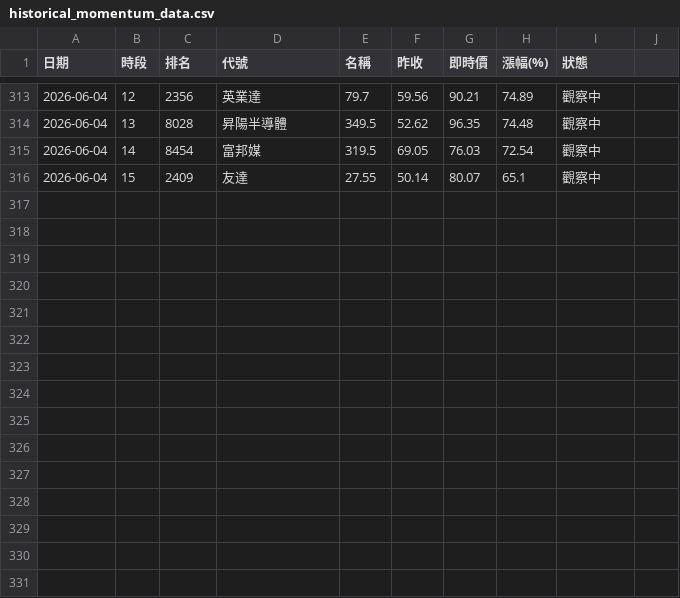
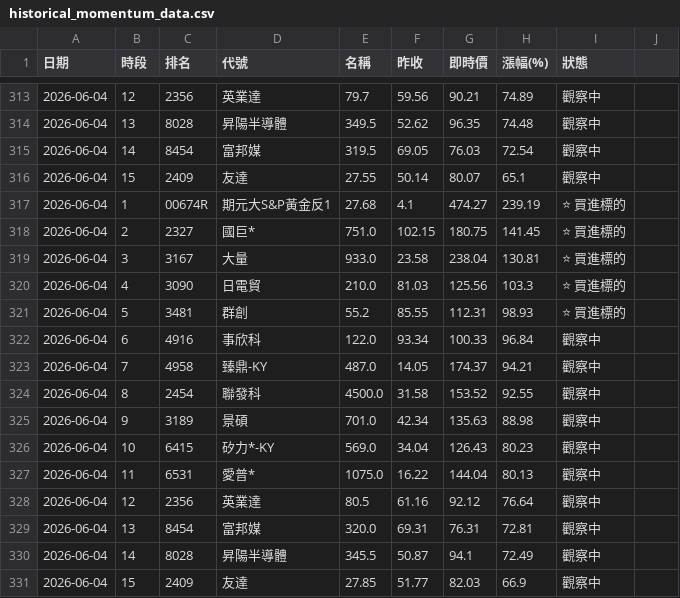
Before and after one commit to ainsliemile/TW_daily_stock, a CSV file: historical_momentum_data.csv, drawn as a sheet; only a part is shown, gaps mark what is left out; the diff names each change by its address in the sheet, - before the commit and + after, or states it on an @@ line.

```diff
--- a/historical_momentum_data.csv
+++ b/historical_momentum_data.csv
+row 317: 2026-06-04 | 1 | 00674R | 期元大S&P黃金反1 | 27.68 | 4.1 | 474.27 | 239.19 | ⭐ 買進標的
+row 318: 2026-06-04 | 2 | 2327 | 國巨* | 751.0 | 102.15 | 180.75 | 141.45 | ⭐ 買進標的
+row 319: 2026-06-04 | 3 | 3167 | 大量 | 933.0 | 23.58 | 238.04 | 130.81 | ⭐ 買進標的
+row 320: 2026-06-04 | 4 | 3090 | 日電貿 | 210.0 | 81.03 | 125.56 | 103.3 | ⭐ 買進標的
+row 321: 2026-06-04 | 5 | 3481 | 群創 | 55.2 | 85.55 | 112.31 | 98.93 | ⭐ 買進標的
+row 322: 2026-06-04 | 6 | 4916 | 事欣科 | 122.0 | 93.34 | 100.33 | 96.84 | 觀察中
+row 323: 2026-06-04 | 7 | 4958 | 臻鼎-KY | 487.0 | 14.05 | 174.37 | 94.21 | 觀察中
+row 324: 2026-06-04 | 8 | 2454 | 聯發科 | 4500.0 | 31.58 | 153.52 | 92.55 | 觀察中
+row 325: 2026-06-04 | 9 | 3189 | 景碩 | 701.0 | 42.34 | 135.63 | 88.98 | 觀察中
+row 326: 2026-06-04 | 10 | 6415 | 矽力*-KY | 569.0 | 34.04 | 126.43 | 80.23 | 觀察中
+row 327: 2026-06-04 | 11 | 6531 | 愛普* | 1075.0 | 16.22 | 144.04 | 80.13 | 觀察中
+row 328: 2026-06-04 | 12 | 2356 | 英業達 | 80.5 | 61.16 | 92.12 | 76.64 | 觀察中
+row 329: 2026-06-04 | 13 | 8454 | 富邦媒 | 320.0 | 69.31 | 76.31 | 72.81 | 觀察中
+row 330: 2026-06-04 | 14 | 8028 | 昇陽半導體 | 345.5 | 50.87 | 94.1 | 72.49 | 觀察中
+row 331: 2026-06-04 | 15 | 2409 | 友達 | 27.85 | 51.77 | 82.03 | 66.9 | 觀察中
```
Also changed, not shown: 1 other file.
